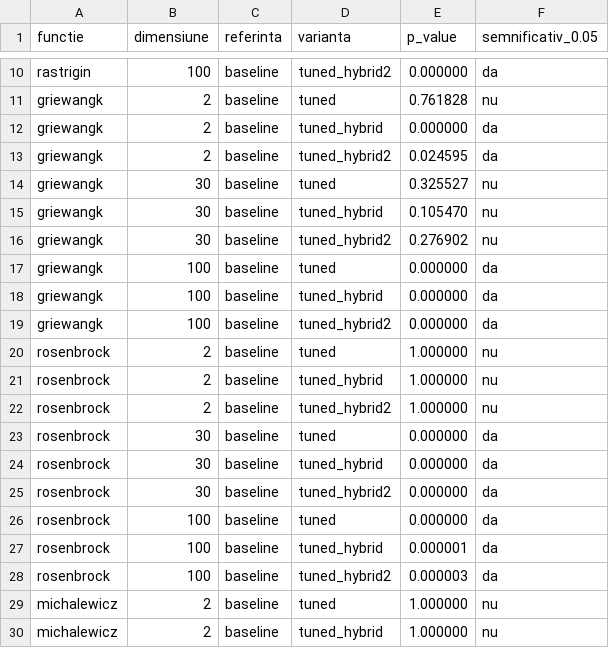
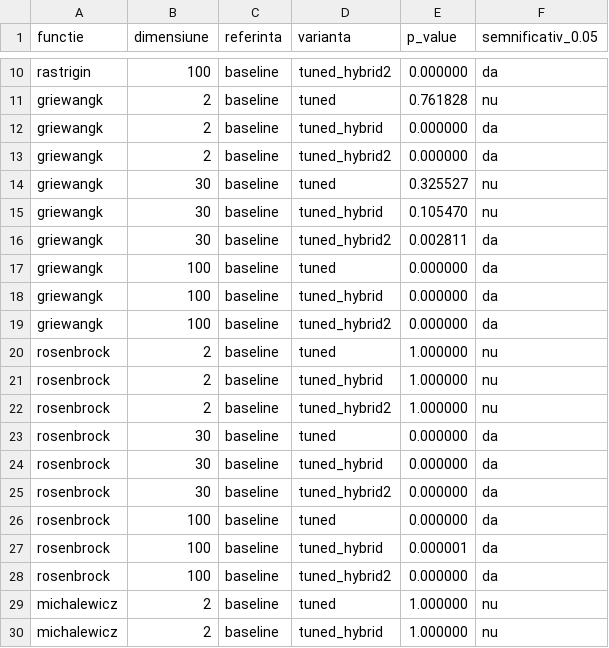
Before and after one commit to EduardZaborila3/NIM-Laboratory, a CSV file: Hw2/rezultate_pso_teste.csv, drawn as a sheet; only a part is shown, gaps mark what is left out.

```diff
--- a/Hw2/rezultate_pso_teste.csv
+++ b/Hw2/rezultate_pso_teste.csv
@@ -12,6 +12,6 @@ griewangk,2,baseline,tuned,0.761828,nu
 griewangk,2,baseline,tuned_hybrid,0.000000,da
-griewangk,2,baseline,tuned_hybrid2,0.024595,da
+griewangk,2,baseline,tuned_hybrid2,0.000000,da
 griewangk,30,baseline,tuned,0.325527,nu
 griewangk,30,baseline,tuned_hybrid,0.105470,nu
-griewangk,30,baseline,tuned_hybrid2,0.276902,nu
+griewangk,30,baseline,tuned_hybrid2,0.002811,da
 griewangk,100,baseline,tuned,0.000000,da
@@ -27,3 +27,3 @@ rosenbrock,100,baseline,tuned,0.000000,da
 rosenbrock,100,baseline,tuned_hybrid,0.000001,da
-rosenbrock,100,baseline,tuned_hybrid2,0.000003,da
+rosenbrock,100,baseline,tuned_hybrid2,0.000000,da
 michalewicz,2,baseline,tuned,1.000000,nu
```
Also changed, not shown: Hw2/rezultate_comparatie.csv, Hw2/rezultate_pso.csv, 14 other files.
